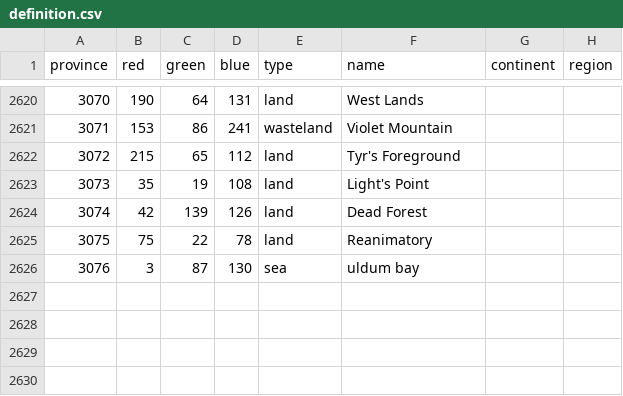
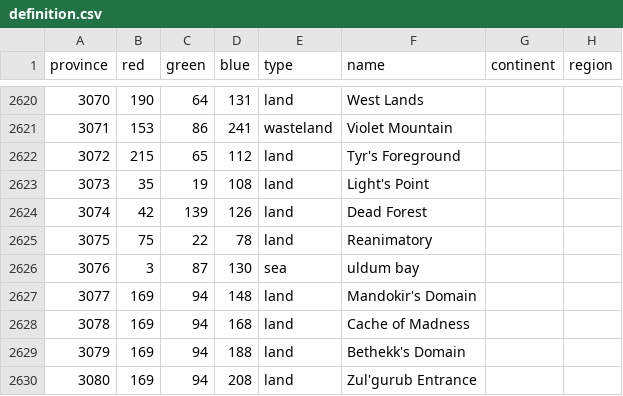
Before and after one commit to dogabeey/WWU, a CSV file: map/definition.csv, drawn as a sheet; only a part is shown, gaps mark what is left out; the diff names each change by its address in the sheet, - before the commit and + after, or states it on an @@ line.

```diff
--- a/map/definition.csv
+++ b/map/definition.csv
+row 2627: 3077 | 169 | 94 | 148 | land | Mandokir's Domain
+row 2628: 3078 | 169 | 94 | 168 | land | Cache of Madness
+row 2629: 3079 | 169 | 94 | 188 | land | Bethekk's Domain
+row 2630: 3080 | 169 | 94 | 208 | land | Zul'gurub Entrance
```
Also changed, not shown: 13 other files.
